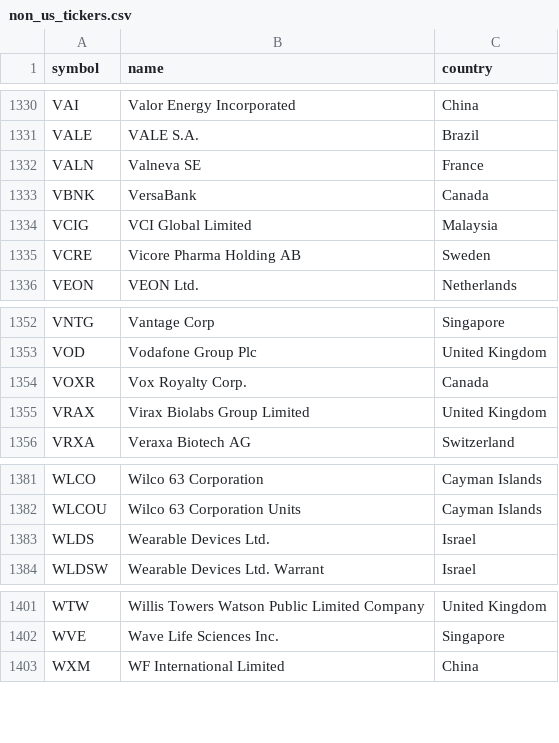
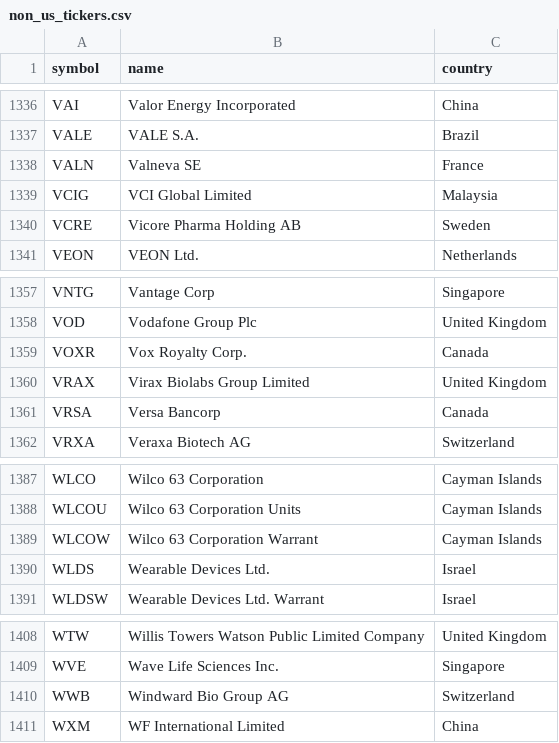
Before and after one commit to ArmoredPawn/Market-Predictor, a CSV file: data/non_us_tickers.csv, drawn as a sheet; only a part is shown, gaps mark what is left out; the diff covers the shown part only.

```diff
--- a/data/non_us_tickers.csv
+++ b/data/non_us_tickers.csv
@@ -1332,3 +1338,2 @@ VALE,VALE S.A.,Brazil
 VALN,Valneva SE,France
-VBNK,VersaBank,Canada
 VCIG,VCI Global Limited,Malaysia
@@ -1355,2 +1360,3 @@ VOXR,Vox Royalty Corp.,Canada
 VRAX,Virax Biolabs Group Limited,United Kingdom
+VRSA,Versa Bancorp,Canada
 VRXA,Veraxa Biotech AG,Switzerland
@@ -1382,2 +1388,3 @@ WLCO,Wilco 63 Corporation,Cayman Islands
 WLCOU,Wilco 63 Corporation Units,Cayman Islands
+WLCOW,Wilco 63 Corporation Warrant,Cayman Islands
 WLDS,Wearable Devices Ltd.,Israel
@@ -1402,2 +1409,3 @@ WTW,Willis Towers Watson Public Limited Company,United Kingdom
 WVE,Wave Life Sciences Inc.,Singapore
+WWB,Windward Bio Group AG,Switzerland
 WXM,WF International Limited,China
```
Also changed, not shown: 8 added rows and 2 removed rows elsewhere in this file, data/us_tickers.csv.
